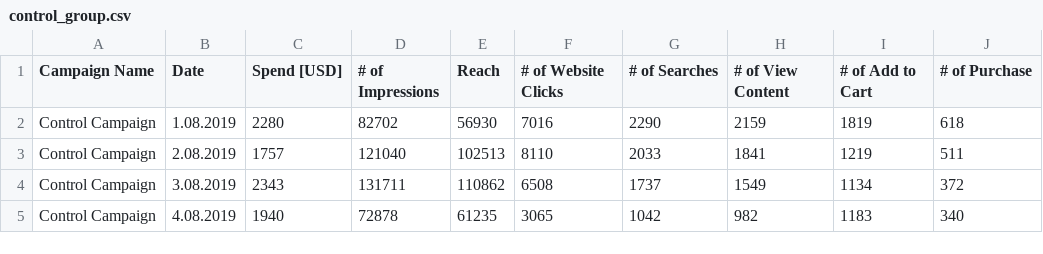
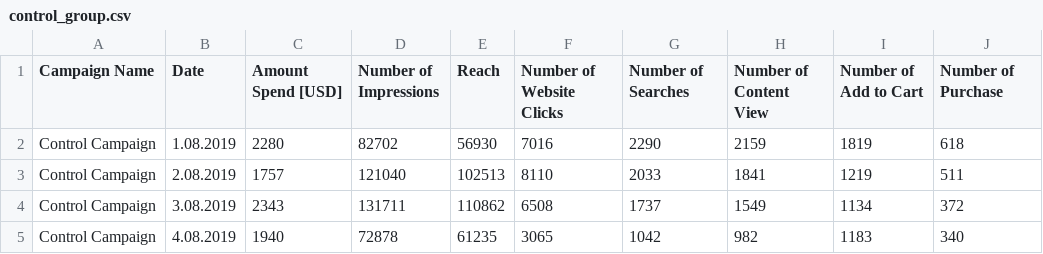
Before and after one commit to tombra1984/A-and-B-testing, a CSV file: archive (7)/control_group.csv, drawn as a sheet; only a part is shown.

```diff
--- a/archive (7)/control_group.csv
+++ b/archive (7)/control_group.csv
@@ -1,2 +1,2 @@
-Campaign Name;Date;Spend [USD];# of Impressions;Reach;# of Website Clicks;# of Searches;# of View Content;# of Add to Cart;# of Purchase
+Campaign Name;Date;Amount Spend [USD];Number of Impressions;Reach;Number of Website Clicks;Number of Searches;Number of Content View;Number of Add to Cart; Number of Purchase
 Control Campaign;1.08.2019;2280;82702;56930;7016;2290;2159;1819;618
```
Also changed, not shown: archive (7)/test_group.csv.
